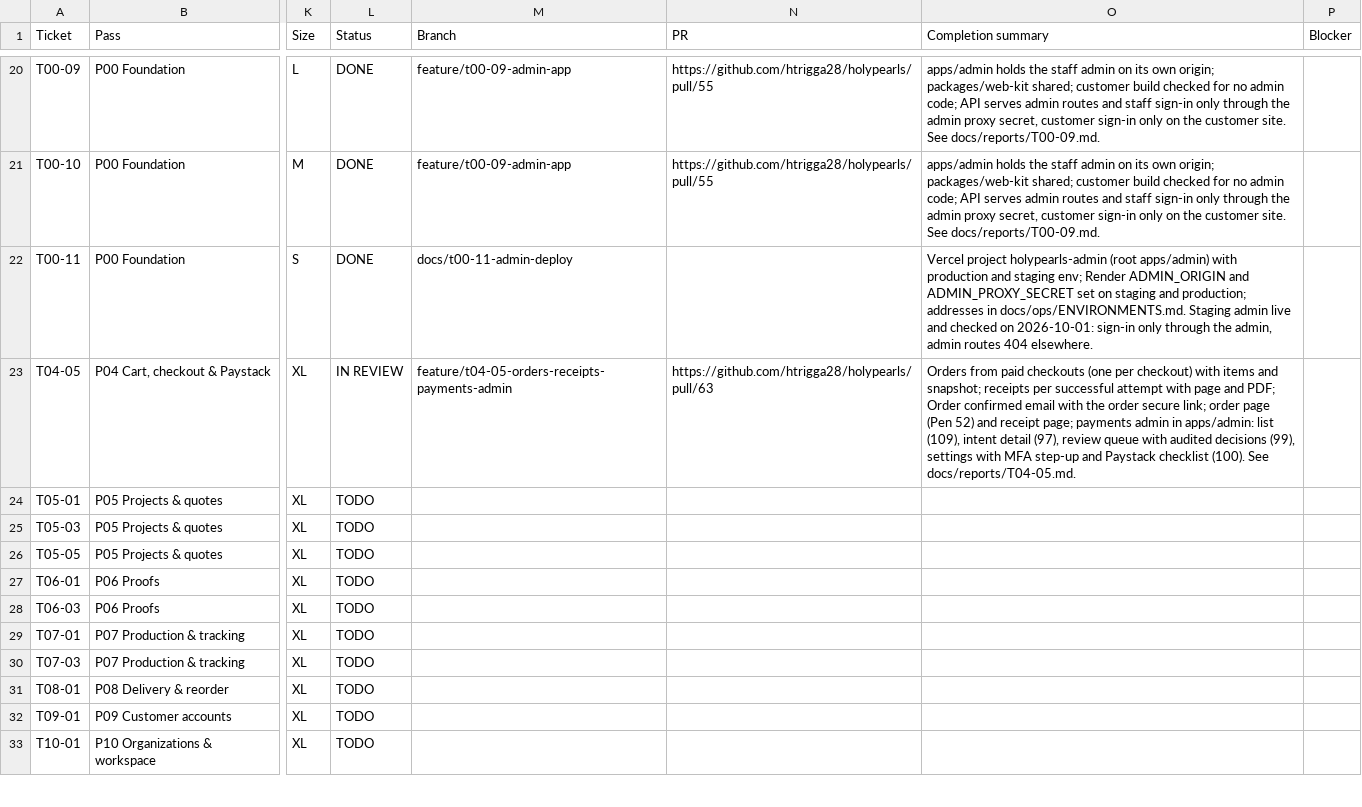
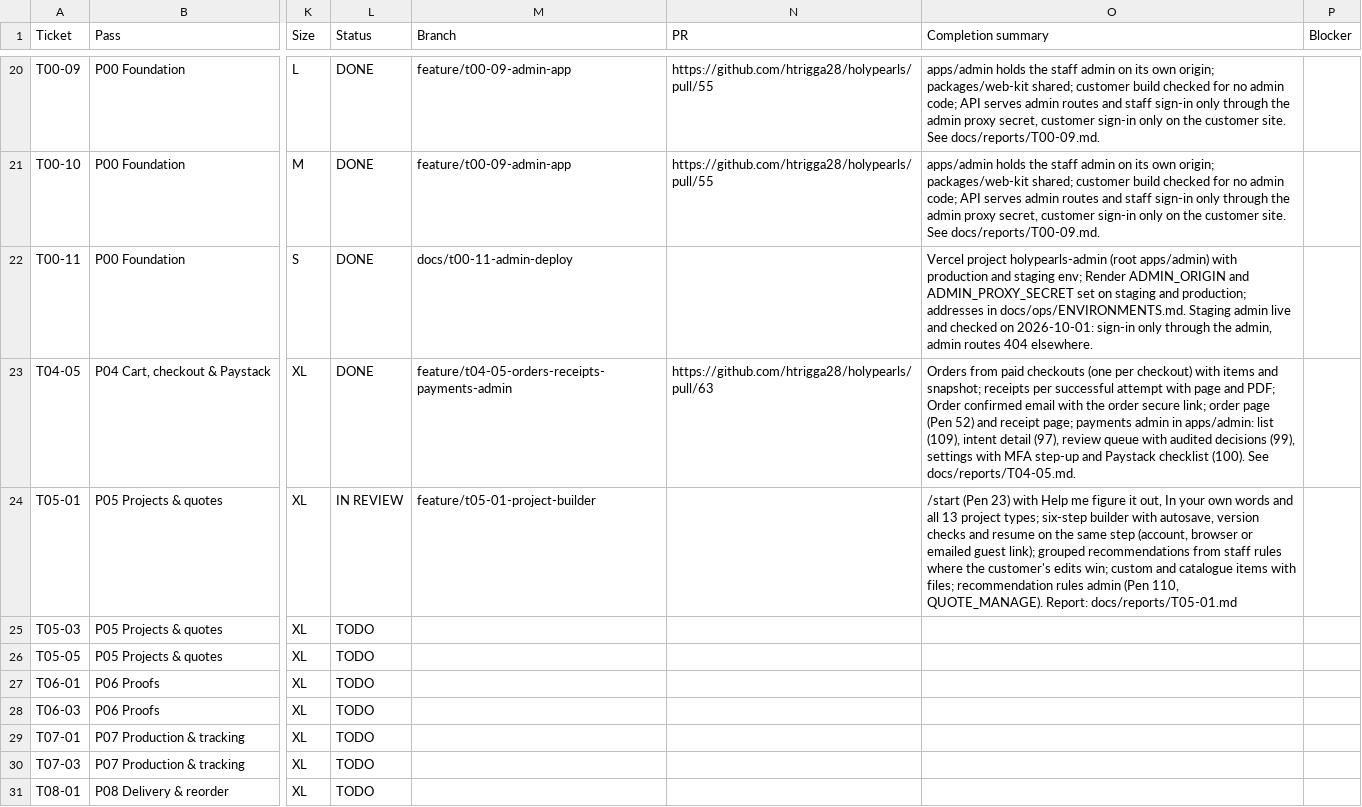
Before and after one commit to holyworthh/holypearls, a CSV file: docs/tracker/TICKETS.csv, drawn as a sheet; only a part is shown, gaps mark what is left out; the shorter side is filled out with more unchanged rows; the diff names each change by its address in the sheet, - before the commit and + after, or states it on an @@ line.

Commit message:
feat(t05-01): start a project builder, recommendations and the rules admin

```diff
--- a/docs/tracker/TICKETS.csv
+++ b/docs/tracker/TICKETS.csv
-L23 (Status): IN REVIEW
+L23 (Status): DONE
-L24 (Status): TODO
+L24 (Status): IN REVIEW
-M24 (Branch): (empty)
+M24 (Branch): feature/t05-01-project-builder
-O24 (Completion summary): (empty)
+O24 (Completion summary): /start (Pen 23) with Help me figure it out, In your own words and all 13 project types; six-step builder with autosave, version checks and resume on the same step (account, browser or emailed guest link); grouped recommendations from staff rules where the customer's edits win; custom and catalogue items with files; recommendation rules admin (Pen 110, QUOTE_MANAGE). Report: docs/reports/T05-01.md
```
Also changed, not shown: 23 other files.
